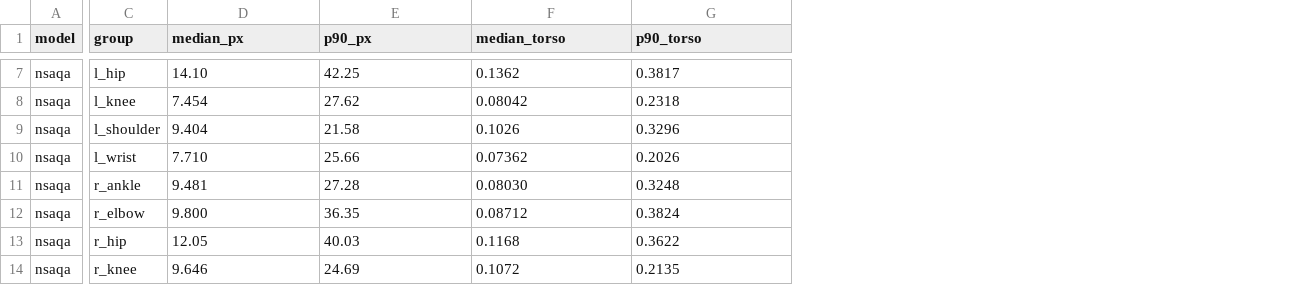
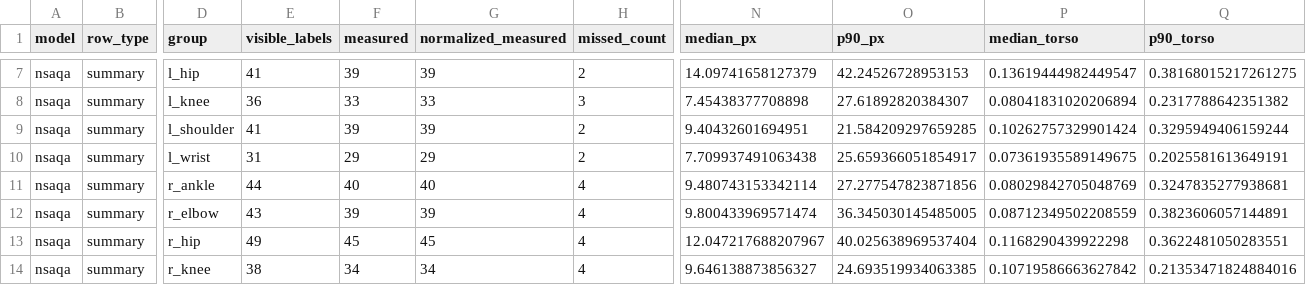
Before and after one commit to donti507/physics-residual-aqa, a CSV file: results/pose_error_nsaqa_summary.csv, drawn as a sheet; only a part is shown, gaps mark what is left out; addresses are those after the commit; the diff covers the shown part only; the diff names each change by its address in the sheet, - before the commit and + after, or states it on an @@ line.

```diff
--- a/results/pose_error_nsaqa_summary.csv
+++ b/results/pose_error_nsaqa_summary.csv
+column B (row_type), rows 7-14: all summary
+column E (visible_labels), rows 7-14: 41 | 36 | 41 | 31 | 44 | 43 | 49 | 38
+column F (measured), rows 7-14: 39 | 33 | 39 | 29 | 40 | 39 | 45 | 34
+column G (normalized_measured), rows 7-14: 39 | 33 | 39 | 29 | 40 | 39 | 45 | 34
+column H (missed_count), rows 7-14: 2 | 3 | 2 | 2 | 4 | 4 | 4 | 4
-N7 (median_px): 14.10
+N7 (median_px): 14.09741658127379
-O7 (p90_px): 42.25
+O7 (p90_px): 42.24526728953153
-P7 (median_torso): 0.1362
+P7 (median_torso): 0.13619444982449547
-Q7 (p90_torso): 0.3817
+Q7 (p90_torso): 0.38168015217261275
-N8 (median_px): 7.454
+N8 (median_px): 7.45438377708898
-O8 (p90_px): 27.62
+O8 (p90_px): 27.61892820384307
-P8 (median_torso): 0.08042
+P8 (median_torso): 0.08041831020206894
-Q8 (p90_torso): 0.2318
+Q8 (p90_torso): 0.2317788642351382
-N9 (median_px): 9.404
+N9 (median_px): 9.40432601694951
-O9 (p90_px): 21.58
+O9 (p90_px): 21.584209297659285
-P9 (median_torso): 0.1026
+P9 (median_torso): 0.10262757329901424
-Q9 (p90_torso): 0.3296
+Q9 (p90_torso): 0.3295949406159244
-N10 (median_px): 7.710
+N10 (median_px): 7.709937491063438
-O10 (p90_px): 25.66
+O10 (p90_px): 25.659366051854917
-P10 (median_torso): 0.07362
+P10 (median_torso): 0.07361935589149675
-Q10 (p90_torso): 0.2026
+Q10 (p90_torso): 0.2025581613649191
-N11 (median_px): 9.481
+N11 (median_px): 9.480743153342114
-O11 (p90_px): 27.28
+O11 (p90_px): 27.277547823871856
-P11 (median_torso): 0.08030
+P11 (median_torso): 0.08029842705048769
-Q11 (p90_torso): 0.3248
+Q11 (p90_torso): 0.3247835277938681
-N12 (median_px): 9.800
+N12 (median_px): 9.800433969571474
-O12 (p90_px): 36.35
+O12 (p90_px): 36.345030145485005
-P12 (median_torso): 0.08712
+P12 (median_torso): 0.08712349502208559
-Q12 (p90_torso): 0.3824
+Q12 (p90_torso): 0.3823606057144891
-N13 (median_px): 12.05
+N13 (median_px): 12.047217688207967
-O13 (p90_px): 40.03
+O13 (p90_px): 40.025638969537404
-P13 (median_torso): 0.1168
+P13 (median_torso): 0.1168290439922298
-Q13 (p90_torso): 0.3622
+Q13 (p90_torso): 0.3622481050283551
-N14 (median_px): 9.646
+N14 (median_px): 9.646138873856327
-O14 (p90_px): 24.69
+O14 (p90_px): 24.693519934063385
-P14 (median_torso): 0.1072
+P14 (median_torso): 0.10719586663627842
-Q14 (p90_torso): 0.2135
+Q14 (p90_torso): 0.21353471824884016
```
Also changed, not shown: 5 added columns, 2 removed columns and 56 edited cells elsewhere in this file, 1 other file.
